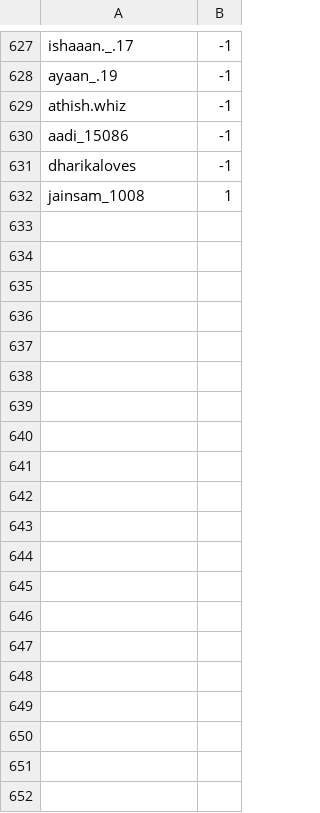
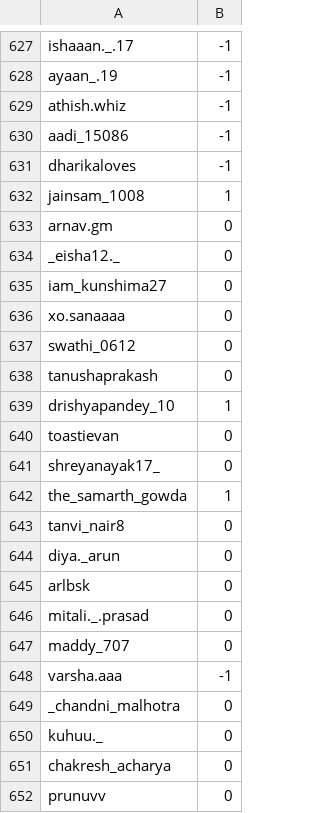
Before and after one commit to KaranPokhariya/instagram_dpsbn, a CSV file: followed.csv, drawn as a sheet; only a part is shown, gaps mark what is left out; the diff covers the shown part only.

Commit message:
followed list update

```diff
--- a/followed.csv
+++ b/followed.csv
@@ -632 +632,21 @@ dharikaloves|-1
 jainsam_1008|1
+arnav.gm|0
+_eisha12._|0
+iam_kunshima27|0
+xo.sanaaaa|0
+swathi_0612|0
+tanushaprakash|0
+drishyapandey_10|1
+toastievan|0
+shreyanayak17_|0
+the_samarth_gowda|1
+tanvi_nair8|0
+diya._arun|0
+arlbsk|0
+mitali._.prasad|0
+maddy_707|0
+varsha.aaa|-1
+_chandni_malhotra|0
+kuhuu._|0
+chakresh_acharya|0
+prunuvv|0
```
Also changed, not shown: 61 added rows elsewhere in this file, output.csv, 1 other file.
